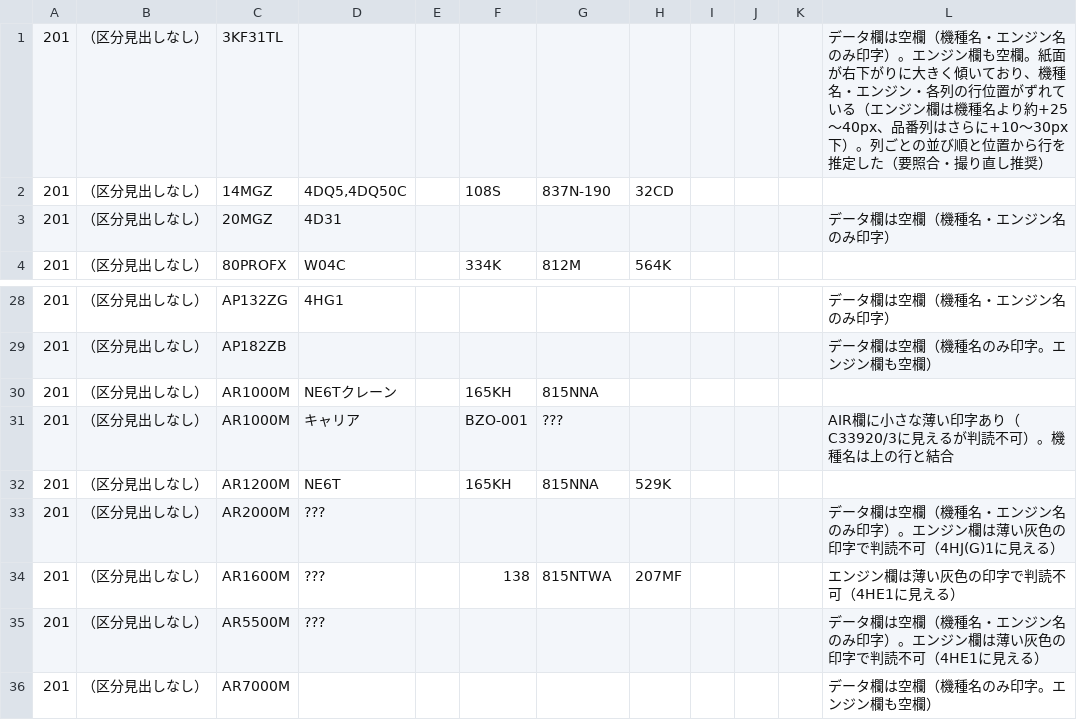
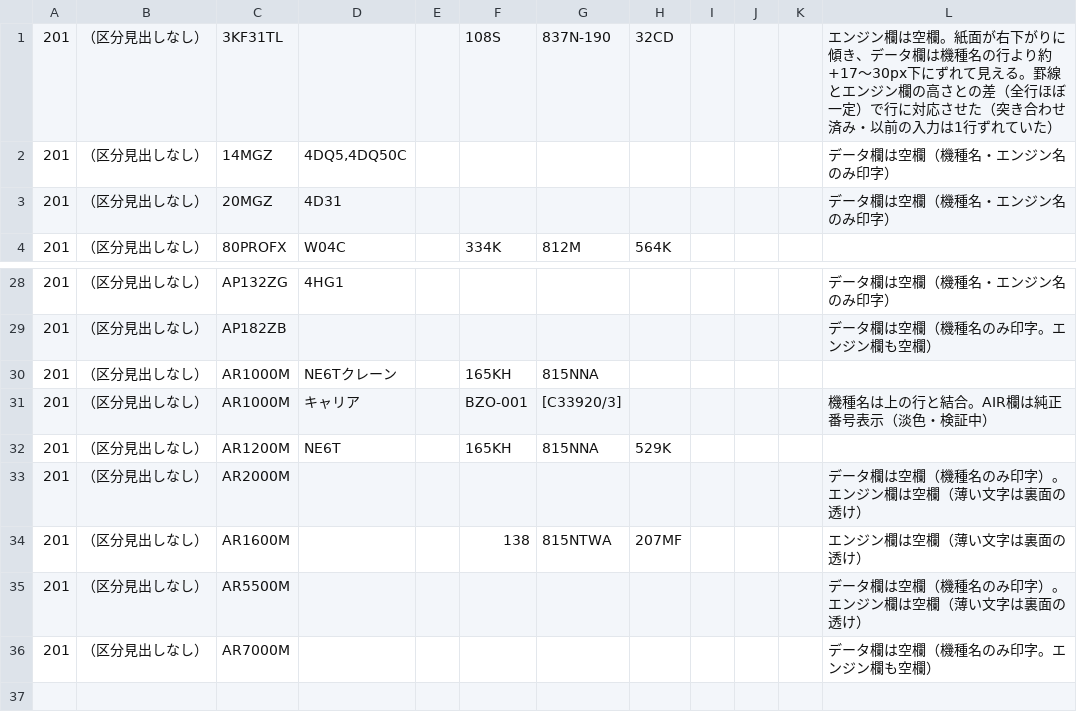
Before and after one commit to danzo42/element-search, a TSV file: data-src/tadano/p201.tsv, drawn as a sheet; only a part is shown, gaps mark what is left out.

```diff
--- a/data-src/tadano/p201.tsv
+++ b/data-src/tadano/p201.tsv
@@ -1,3 +1,3 @@
-201	（区分見出しなし）	3KF31TL									データ欄は空欄（機種名・エンジン名のみ印字）。エンジン欄も空欄。紙面が右下がりに大きく傾いており、機種名・エンジン・各列の行位置がずれている（エンジン欄は機種名より約+25〜40px、品番列はさらに+10〜30px下）。列ごとの並び順と位置から行を推定した（要照合・撮り直し推奨）
-201	（区分見出しなし）	14MGZ	4DQ5,4DQ50C		108S	837N-190	32CD				
+201	（区分見出しなし）	3KF31TL			108S	837N-190	32CD				エンジン欄は空欄。紙面が右下がりに傾き、データ欄は機種名の行より約+17〜30px下にずれて見える。罫線とエンジン欄の高さとの差（全行ほぼ一定）で行に対応させた（突き合わせ済み・以前の入力は1行ずれていた）
+201	（区分見出しなし）	14MGZ	4DQ5,4DQ50C								データ欄は空欄（機種名・エンジン名のみ印字）
 201	（区分見出しなし）	20MGZ	4D31								データ欄は空欄（機種名・エンジン名のみ印字）
@@ -30,7 +30,7 @@
 201	（区分見出しなし）	AR1000M	NE6Tクレーン		165KH	815NNA					
-201	（区分見出しなし）	AR1000M	キャリア		BZO-001	???					AIR欄に小さな薄い印字あり（C33920/3に見えるが判読不可）。機種名は上の行と結合
+201	（区分見出しなし）	AR1000M	キャリア		BZO-001	[C33920/3]					機種名は上の行と結合。AIR欄は純正番号表示（淡色・検証中）
 201	（区分見出しなし）	AR1200M	NE6T		165KH	815NNA	529K				
-201	（区分見出しなし）	AR2000M	???								データ欄は空欄（機種名・エンジン名のみ印字）。エンジン欄は薄い灰色の印字で判読不可（4HJ(G)1に見える）
-201	（区分見出しなし）	AR1600M	???		138	815NTWA	207MF				エンジン欄は薄い灰色の印字で判読不可（4HE1に見える）
-201	（区分見出しなし）	AR5500M	???								データ欄は空欄（機種名・エンジン名のみ印字）。エンジン欄は薄い灰色の印字で判読不可（4HE1に見える）
+201	（区分見出しなし）	AR2000M									データ欄は空欄（機種名のみ印字）。エンジン欄は空欄（薄い文字は裏面の透け）
+201	（区分見出しなし）	AR1600M			138	815NTWA	207MF				エンジン欄は空欄（薄い文字は裏面の透け）
+201	（区分見出しなし）	AR5500M									データ欄は空欄（機種名のみ印字）。エンジン欄は空欄（薄い文字は裏面の透け）
 201	（区分見出しなし）	AR7000M									データ欄は空欄（機種名のみ印字。エンジン欄も空欄）
```
Also changed, not shown: data-src/tadano/p205.tsv, data-src/tadano/p206.tsv, 10 other files.
